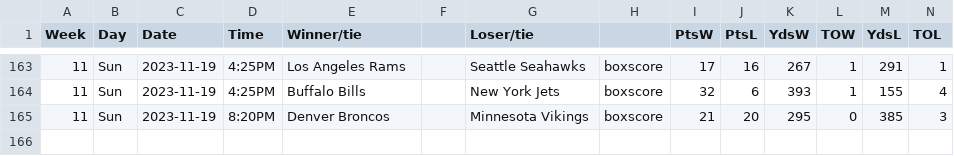
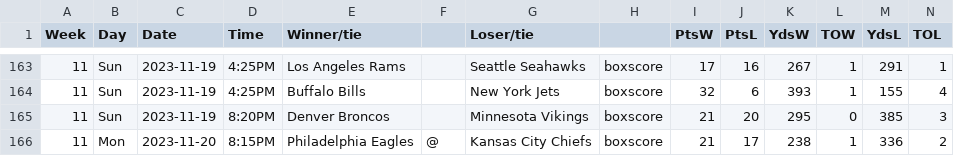
Before and after one commit to matsonj/nba-monte-carlo, a CSV file: data/nfl/nfl_results.csv, drawn as a sheet; only a part is shown, gaps mark what is left out.

```diff
--- a/data/nfl/nfl_results.csv
+++ b/data/nfl/nfl_results.csv
@@ -165 +165,2 @@ Week,Day,Date,Time,Winner/tie,,Loser/tie,,PtsW,PtsL,YdsW,TOW,YdsL,TOL
 11,Sun,2023-11-19,8:20PM,Denver Broncos,,Minnesota Vikings,boxscore,21,20,295,0,385,3
+11,Mon,2023-11-20,8:15PM,Philadelphia Eagles,@,Kansas City Chiefs,boxscore,21,17,238,1,336,2
```
Also changed, not shown: data/nba/nba_results.csv.
